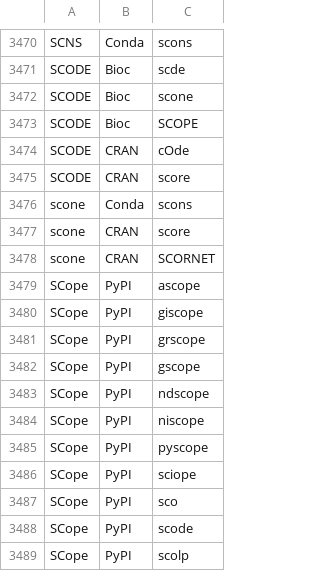
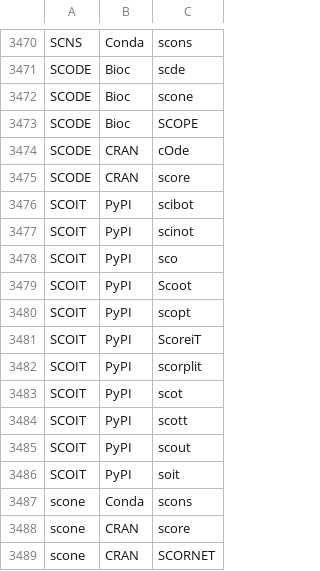
Before and after one commit to scRNA-tools/scRNA-tools, a TSV file: database/ignored.tsv, drawn as a sheet; only a part is shown, gaps mark what is left out; the shorter side is filled out with more unchanged rows.

```diff
--- a/database/ignored.tsv
+++ b/database/ignored.tsv
@@ -3475,2 +3475,13 @@ SCODE	CRAN	cOde
 SCODE	CRAN	score
+SCOIT	PyPI	scibot
+SCOIT	PyPI	scinot
+SCOIT	PyPI	sco
+SCOIT	PyPI	Scoot
+SCOIT	PyPI	scopt
+SCOIT	PyPI	ScoreiT
+SCOIT	PyPI	scorplit
+SCOIT	PyPI	scot
+SCOIT	PyPI	scott
+SCOIT	PyPI	scout
+SCOIT	PyPI	soit
 scone	Conda	scons
```
Also changed, not shown: database/categories-idx.tsv, database/repositories.tsv, 1 other file.
